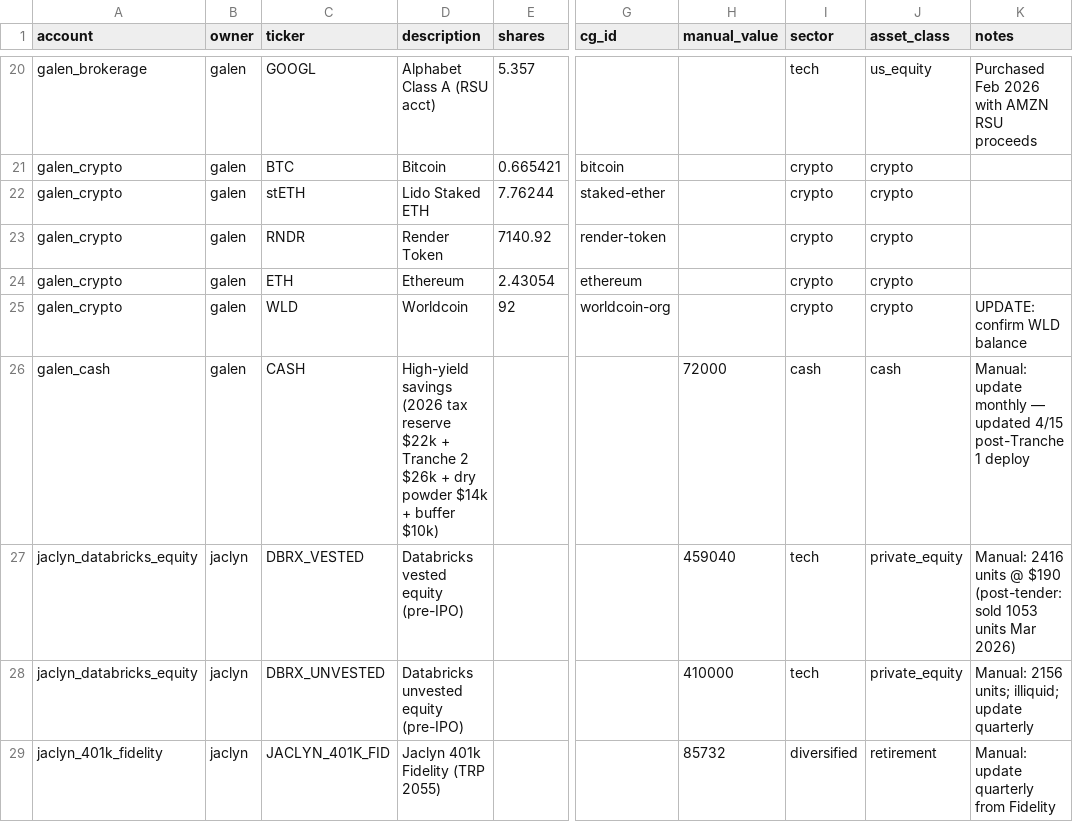
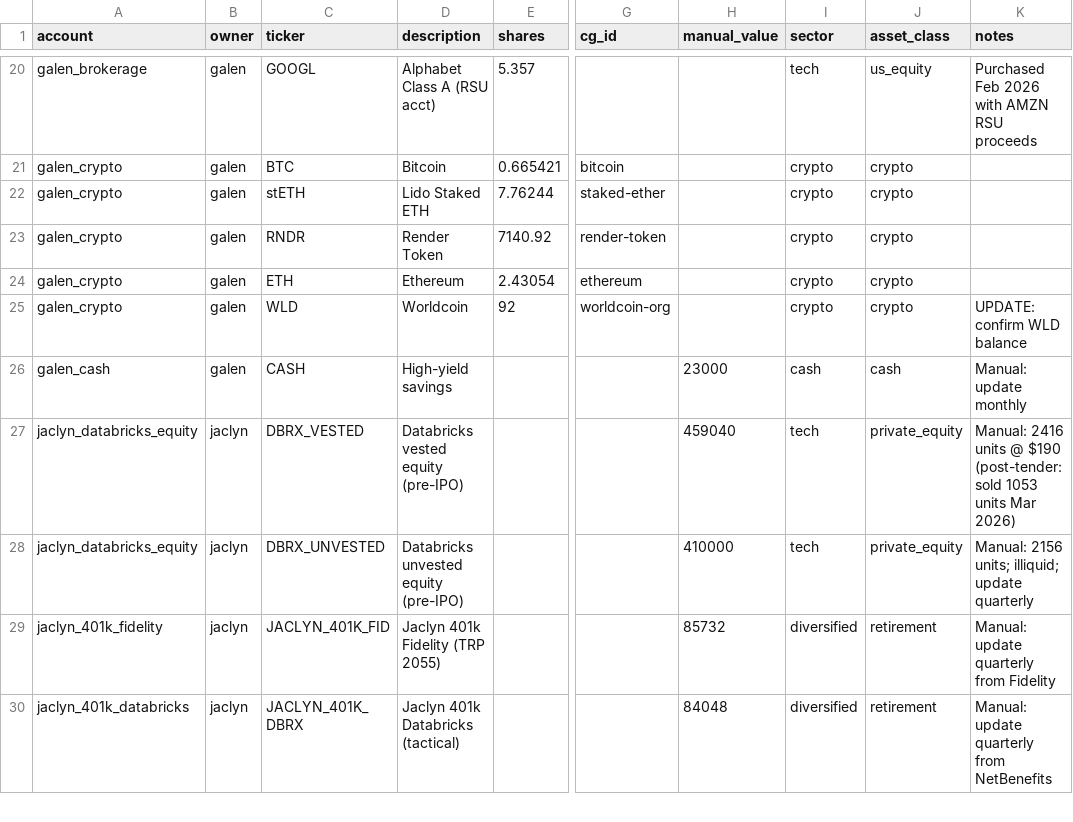
Before and after one commit to galendriver/driver-portfolio, a CSV file: data/balances.csv, drawn as a sheet; only a part is shown, gaps mark what is left out; the shorter side is filled out with more unchanged rows; the diff names each change by its address in the sheet, - before the commit and + after, or states it on an @@ line.

```diff
--- a/data/balances.csv
+++ b/data/balances.csv
-D26 (description): High-yield savings (2026 tax reserve $22k + Tranche 2 $26k + dry powder $14k + buffer $10k)
+D26 (description): High-yield savings
-H26 (manual_value): 72000
+H26 (manual_value): 23000
-K26 (notes): Manual: update monthly — updated 4/15 post-Tranche 1 deploy
+K26 (notes): Manual: update monthly
```
